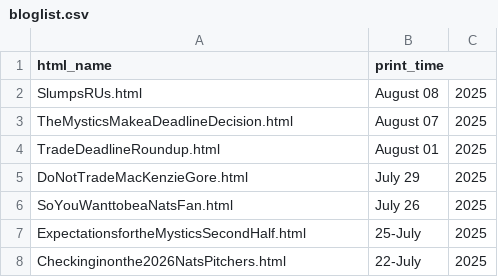
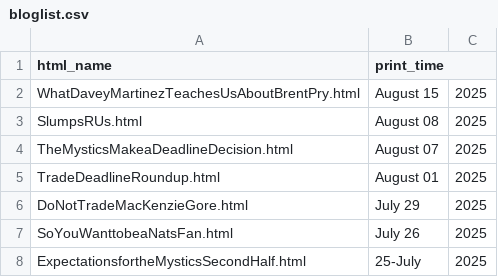
Before and after one commit to jamesohara08/jamesohara08.github.io, a CSV file: bloglist.csv, drawn as a sheet; only a part is shown; the shorter side is filled out with more unchanged rows; the diff names each change by its address in the sheet, - before the commit and + after, or states it on an @@ line.

```diff
--- a/bloglist.csv
+++ b/bloglist.csv
+row 2: WhatDaveyMartinezTeachesUsAboutBrentPry.html | August 15 | 2025
```
Also changed, not shown: 2 other files.
